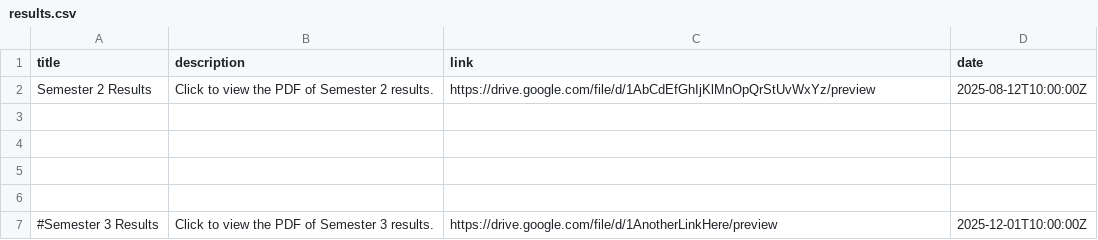
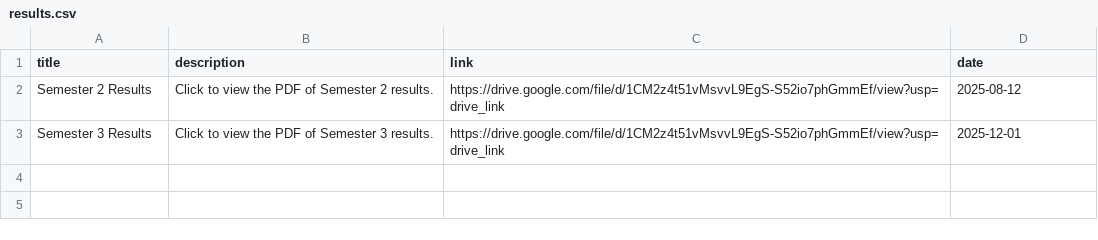
Before and after one commit to Mazharkakar04/IqraPublicSchool, a CSV file: content/results/results.csv, drawn as a sheet.

Commit message:
Update results.csv

```diff
--- a/content/results/results.csv
+++ b/content/results/results.csv
@@ -1,7 +1,3 @@
 title,description,link,date
-Semester 2 Results,Click to view the PDF of Semester 2 results.,https://drive.google.com/file/d/1AbCdEfGhIjKlMnOpQrStUvWxYz/preview,2025-08-12T10:00:00Z
-
-
-
-
-#Semester 3 Results,Click to view the PDF of Semester 3 results.,https://drive.google.com/file/d/1AnotherLinkHere/preview,2025-12-01T10:00:00Z
+Semester 2 Results,Click to view the PDF of Semester 2 results.,https://drive.google.com/file/d/1CM2z4t51vMsvvL9EgS-S52io7phGmmEf/view?usp=drive_link,2025-08-12
+Semester 3 Results,Click to view the PDF of Semester 3 results.,https://drive.google.com/file/d/1CM2z4t51vMsvvL9EgS-S52io7phGmmEf/view?usp=drive_link,2025-12-01
```
